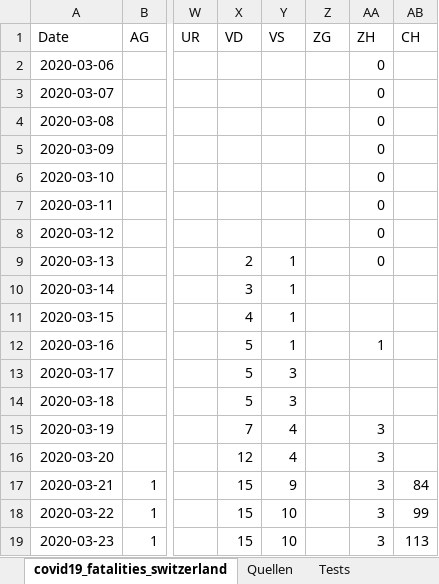
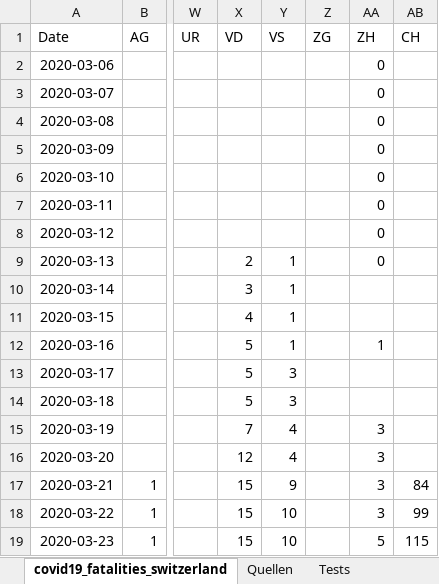
Before and after one commit to stat1x/covid19-cases-switzerland, an Excel workbook: covid19_cases_switzerland.xlsx, sheet covid19_fatalities_switzerland, drawn as a sheet; only a part is shown, gaps mark what is left out; values as stored, in another font and other column widths than the file's, no borders; the diff names each change by its address in the sheet, - before the commit and + after, or states it on an @@ line.

```diff
--- a/covid19_cases_switzerland.xlsx (sheet covid19_fatalities_switzerland)
+++ b/covid19_cases_switzerland.xlsx (sheet covid19_fatalities_switzerland)
-AA19 (ZH): 3
+AA19 (ZH): 5
-AB19 (CH): 113
+AB19 (CH): 115
```
Also changed, not shown: sheet covid19_cases_switzerland, 3 other files.
